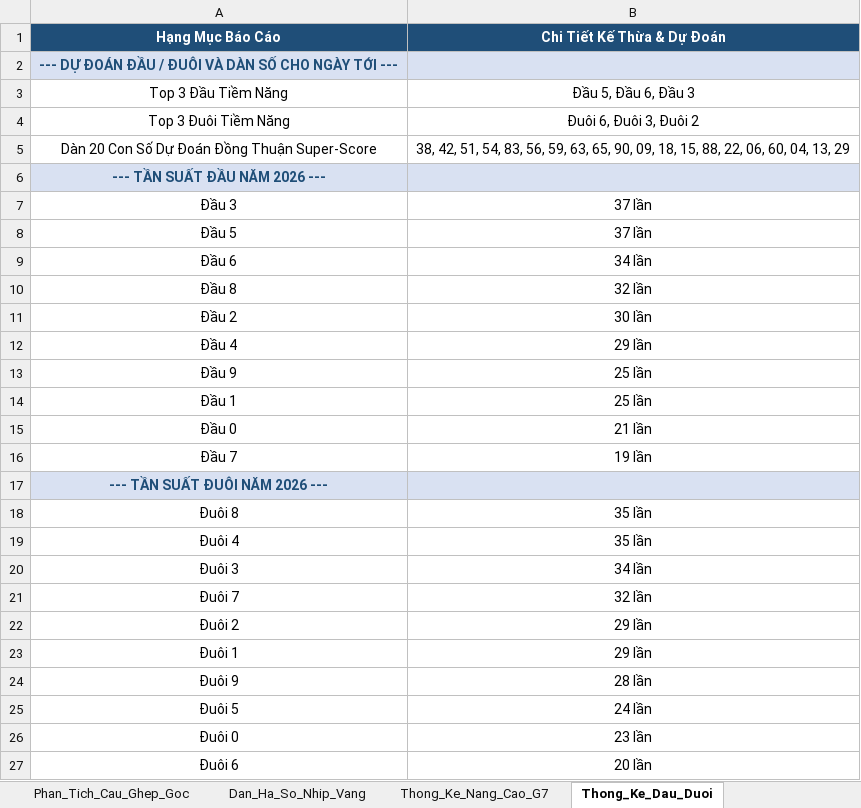
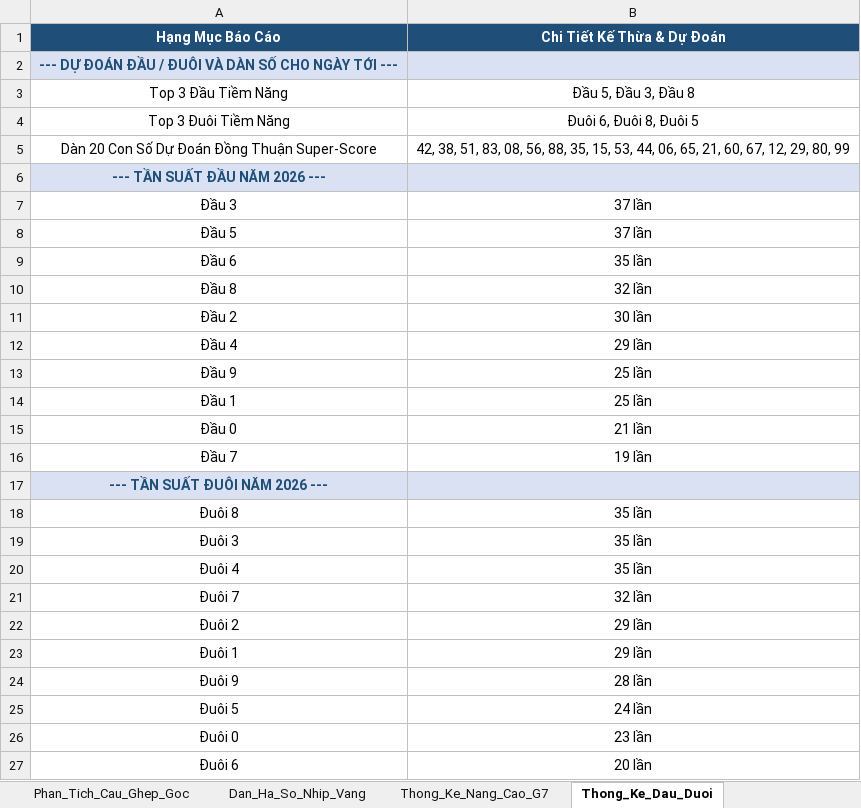
Before and after one commit to happiness2286-dot/logistic, an Excel workbook: Thong_Ke_G7_Va_Top20_XSMB_2026.xlsx, sheet Thong_Ke_Dau_Duoi, drawn as a sheet; values as stored, in another font and other column widths than the file's, no borders; removed rows and columns are numbered as before the commit, all else as after; the diff names each change by its address in the sheet, - before the commit and + after, or states it on an @@ line.

```diff
--- a/Thong_Ke_G7_Va_Top20_XSMB_2026.xlsx (sheet Thong_Ke_Dau_Duoi)
+++ b/Thong_Ke_G7_Va_Top20_XSMB_2026.xlsx (sheet Thong_Ke_Dau_Duoi)
-B3 (Chi Tiết Kế Thừa & Dự Đoán): Đầu 5, Đầu 6, Đầu 3
+B3 (Chi Tiết Kế Thừa & Dự Đoán): Đầu 5, Đầu 3, Đầu 8
-B4 (Chi Tiết Kế Thừa & Dự Đoán): Đuôi 6, Đuôi 3, Đuôi 2
+B4 (Chi Tiết Kế Thừa & Dự Đoán): Đuôi 6, Đuôi 8, Đuôi 5
-B5 (Chi Tiết Kế Thừa & Dự Đoán): 38, 42, 51, 54, 83, 56, 59, 63, 65, 90, 09, 18, 15, 88, 22, 06, 60, 04, 13, 29
+B5 (Chi Tiết Kế Thừa & Dự Đoán): 42, 38, 51, 83, 08, 56, 88, 35, 15, 53, 44, 06, 65, 21, 60, 67, 12, 29, 80, 99
-B9 (Chi Tiết Kế Thừa & Dự Đoán): 34 lần
+B9 (Chi Tiết Kế Thừa & Dự Đoán): 35 lần
+row 19: Đuôi 3 | 35 lần
-row 20: Đuôi 3 | 34 lần
```
Also changed, not shown: sheet Lich_Su_Nuoi_Khung_3Ngay, sheet Top20_Dong_Thuan, sheet Dan_Ha_So_Nhip_Vang, sheet Thong_Ke_Nang_Cao_G7, sheet Du_Lieu_2026, sheet Thong_Ke_G7_MultiWindow, 2 more sheets, 9 other files.
